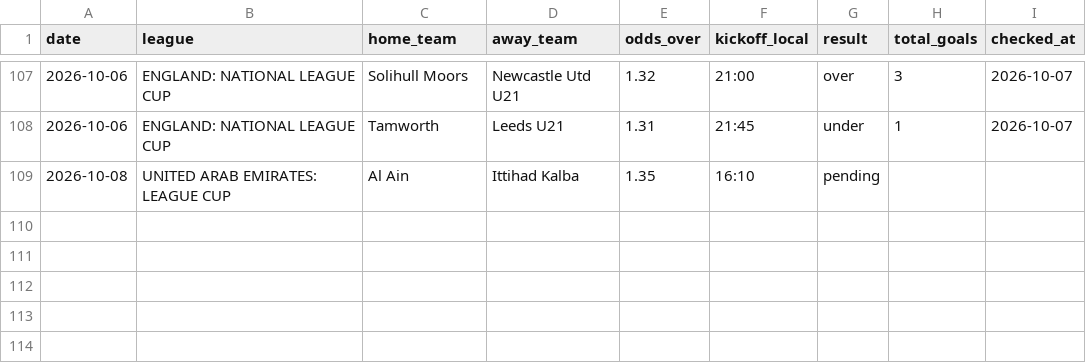
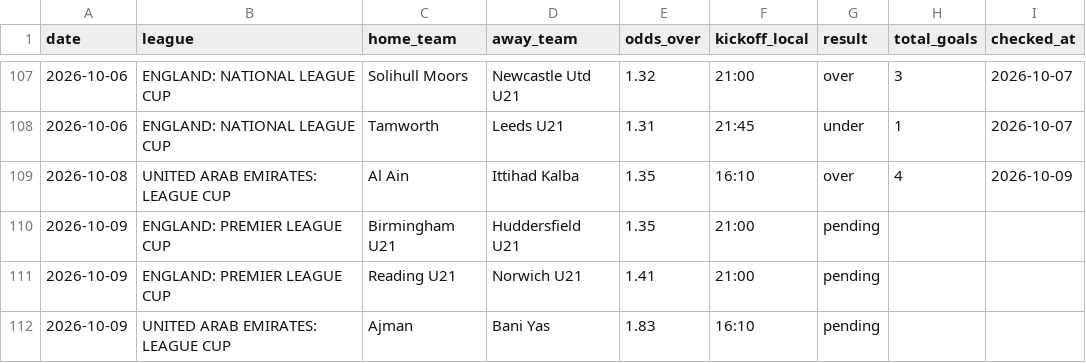
Before and after one commit to andrei0182/pariuri, a CSV file: football/recommendations_log.csv, drawn as a sheet; only a part is shown, gaps mark what is left out.

```diff
--- a/football/recommendations_log.csv
+++ b/football/recommendations_log.csv
@@ -108,2 +108,5 @@ date,league,home_team,away_team,odds_over,kickoff_local,result,total_goals,check
 2026-10-06,ENGLAND: NATIONAL LEAGUE CUP,Tamworth,Leeds U21,1.31,21:45,under,1,2026-10-07
-2026-10-08,UNITED ARAB EMIRATES: LEAGUE CUP,Al Ain,Ittihad Kalba,1.35,16:10,pending,,
+2026-10-08,UNITED ARAB EMIRATES: LEAGUE CUP,Al Ain,Ittihad Kalba,1.35,16:10,over,4,2026-10-09
+2026-10-09,ENGLAND: PREMIER LEAGUE CUP,Birmingham U21,Huddersfield U21,1.35,21:00,pending,,
+2026-10-09,ENGLAND: PREMIER LEAGUE CUP,Reading U21,Norwich U21,1.41,21:00,pending,,
+2026-10-09,UNITED ARAB EMIRATES: LEAGUE CUP,Ajman,Bani Yas,1.83,16:10,pending,,
```
Also changed, not shown: 1 other file.
